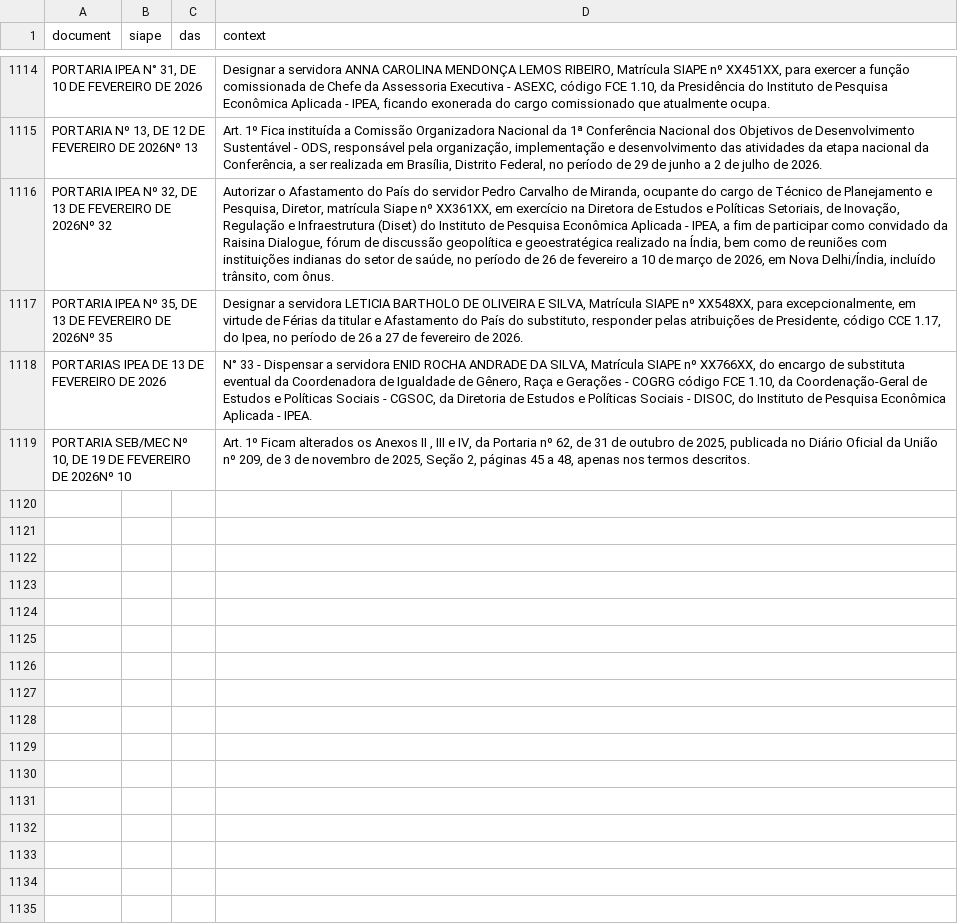
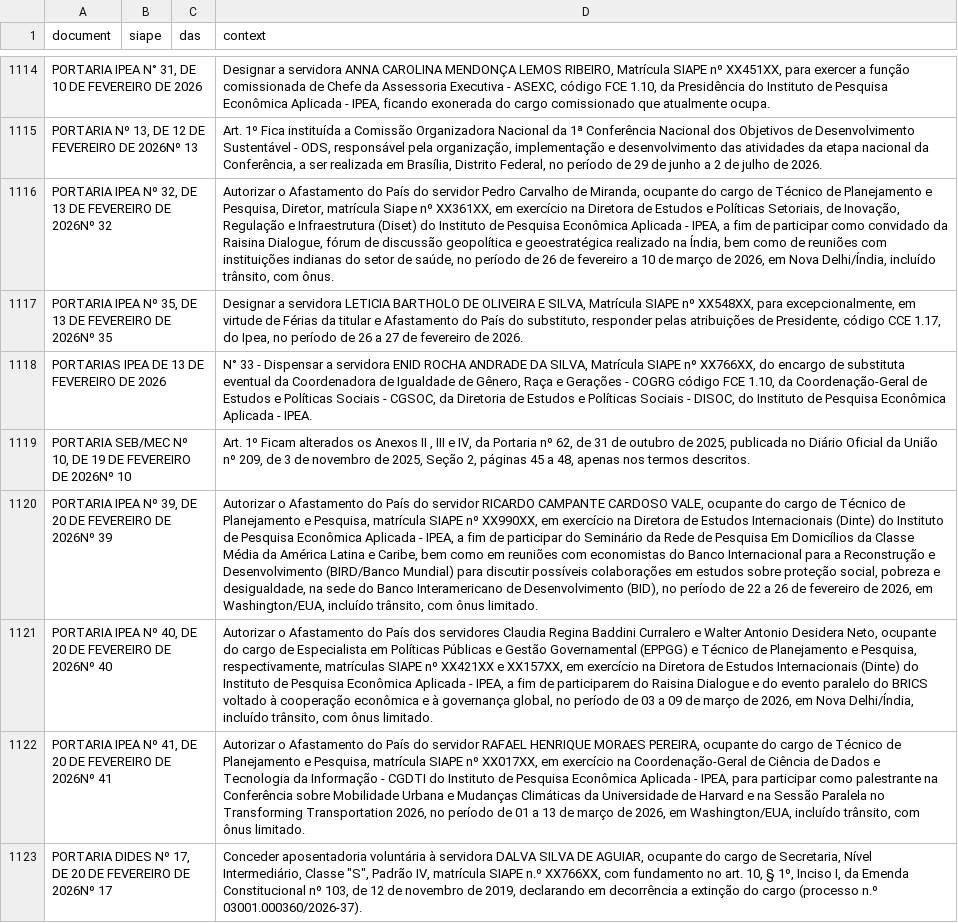
Before and after one commit to rodrigoesborges/ipea_dou_bot, a CSV file: data/dou.csv, drawn as a sheet; only a part is shown, gaps mark what is left out; the diff names each change by its address in the sheet, - before the commit and + after, or states it on an @@ line.

```diff
--- a/data/dou.csv
+++ b/data/dou.csv
+row 1120: PORTARIA IPEA Nº 39, DE 20 DE FEVEREIRO DE 2026Nº 39 |  |  | Autorizar o Afastamento do País do servidor RICARDO CAMPANTE CARDOSO VALE, ocupante do cargo de Técnico de Planejamento e Pesquisa, matrícula SIAPE nº XX990XX, em exercício na Diretora de Estudos Internacionais (Dinte) do Instituto de Pesquisa Econômica Aplicada - IPEA, a fim de participar do Seminário da Rede de Pesquisa Em Domicílios da Classe Média da América Latina e Caribe, bem como em reuniões com economistas do Banco Internacional para a Reconstrução e Desenvolvimento (BIRD/Banco Mundial) para discutir possíveis colaborações em estudos sobre proteção social, pobreza e desigualdade, na sede do Banco Interamericano de Desenvolvimento (BID), no período de 22 a 26 de fevereiro de 2026, em Washington/EUA, incluído trânsito, com ônus limitado.
+row 1121: PORTARIA IPEA Nº 40, DE 20 DE FEVEREIRO DE 2026Nº 40 |  |  | Autorizar o Afastamento do País dos servidores Claudia Regina Baddini Curralero e Walter Antonio Desidera Neto, ocupante do cargo de Especialista em Políticas Públicas e Gestão Governamental (EPPGG) e Técnico de Planejamento e Pesquisa, respectivamente, matrículas SIAPE nº XX421XX e XX157XX, em exercício na Diretora de Estudos Internacionais (Dinte) do Instituto de Pesquisa Econômica Aplicada - IPEA, a fim de participarem do Raisina Dialogue e do evento paralelo do BRICS voltado à cooperação econômica e à governança global, no período de 03 a 09 de março de 2026, em Nova Delhi/Índia, incluído trânsito, com ônus limitado.
+row 1122: PORTARIA IPEA Nº 41, DE 20 DE FEVEREIRO DE 2026Nº 41 |  |  | Autorizar o Afastamento do País do servidor RAFAEL HENRIQUE MORAES PEREIRA, ocupante do cargo de Técnico de Planejamento e Pesquisa, matrícula SIAPE nº XX017XX, em exercício na Coordenação-Geral de Ciência de Dados e Tecnologia da Informação - CGDTI do Instituto de Pesquisa Econômica Aplicada - IPEA, para participar como palestrante na Conferência sobre Mobilidade Urbana e Mudanças Climáticas da Universidade de Harvard e na Sessão Paralela no Transforming Transportation 2026, no período de 01 a 13 de março de 2026, em Washington/EUA, incluído trânsito, com ônus limitado.
+row 1123: PORTARIA DIDES Nº 17, DE 20 DE FEVEREIRO DE 2026Nº 17 |  |  | Conceder aposentadoria voluntária à servidora DALVA SILVA DE AGUIAR, ocupante do cargo de Secretaria, Nível Intermediário, Classe "S", Padrão IV, matrícula SIAPE n.º XX766XX, com fundamento no art. 10, § 1º, Inciso I, da Emenda Constitucional nº 103, de 12 de novembro de 2019, declarando em decorrência a extinção do cargo (processo n.º 03001.000360/2026-37).
```
Also changed, not shown: 1 other file.
